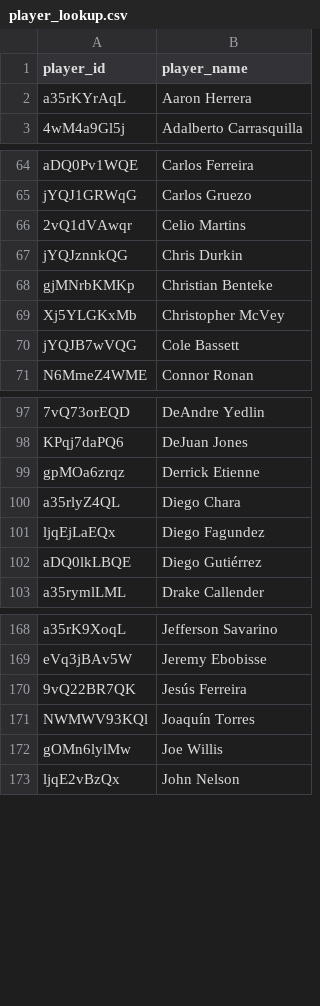
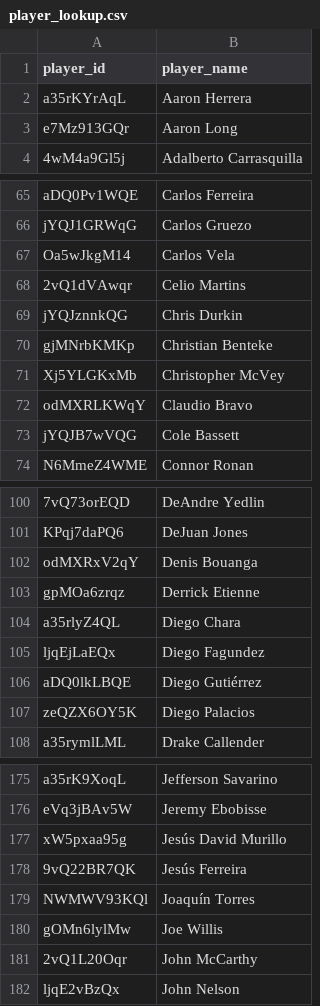
Before and after one commit to akeaswaran/goalsadded-data, a CSV file: data/player_lookup.csv, drawn as a sheet; only a part is shown, gaps mark what is left out; the diff covers the shown part only; the diff names each change by its address in the sheet, - before the commit and + after, or states it on an @@ line.

```diff
--- a/data/player_lookup.csv
+++ b/data/player_lookup.csv
+row 3: e7Mz913GQr | Aaron Long
+row 67: Oa5wJkgM14 | Carlos Vela
+row 72: odMXRLKWqY | Claudio Bravo
+row 102: odMXRxV2qY | Denis Bouanga
+row 107: zeQZX6OY5K | Diego Palacios
+row 177: xW5pxaa95g | Jesús David Murillo
+row 181: 2vQ1L20Oqr | John McCarthy
```
Also changed, not shown: 9 added rows elsewhere in this file, data/player-g+-pct.csv, data/season-g+-pct.csv, 2 other files.
